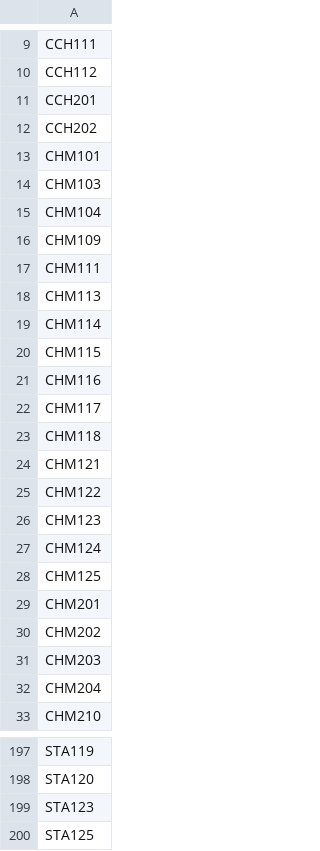
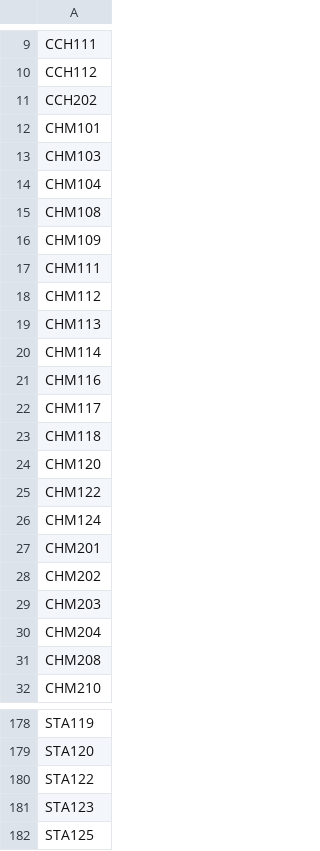
Before and after one commit to chris-lew/neonatal_HIE_outcome_prediction, a CSV file: data/train_set.csv, drawn as a sheet; only a part is shown, gaps mark what is left out; the diff covers the shown part only.

```diff
--- a/data/train_set.csv
+++ b/data/train_set.csv
@@ -10,3 +10,2 @@ CCH111
 CCH112
-CCH201
 CCH202
@@ -15,7 +14,8 @@ CHM103
 CHM104
+CHM108
 CHM109
 CHM111
+CHM112
 CHM113
 CHM114
-CHM115
 CHM116
@@ -23,7 +23,5 @@ CHM117
 CHM118
-CHM121
+CHM120
 CHM122
-CHM123
 CHM124
-CHM125
 CHM201
@@ -32,2 +30,3 @@ CHM203
 CHM204
+CHM208
 CHM210
@@ -198,2 +179,3 @@ STA119
 STA120
+STA122
 STA123
```
Also changed, not shown: 17 added rows, 42 removed rows and 13 edited cells elsewhere in this file, data/outcomes_updated.csv, data/val_set.csv, 2 other files.
